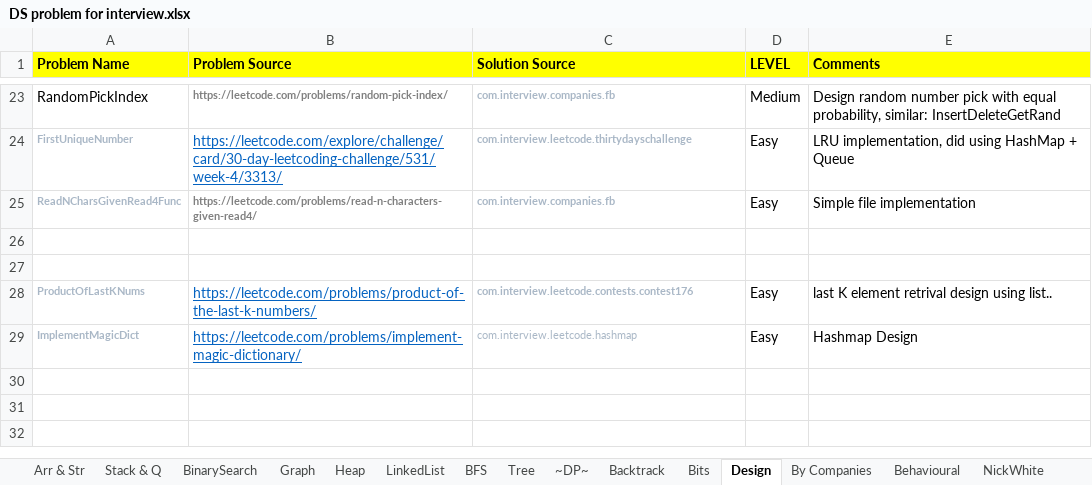
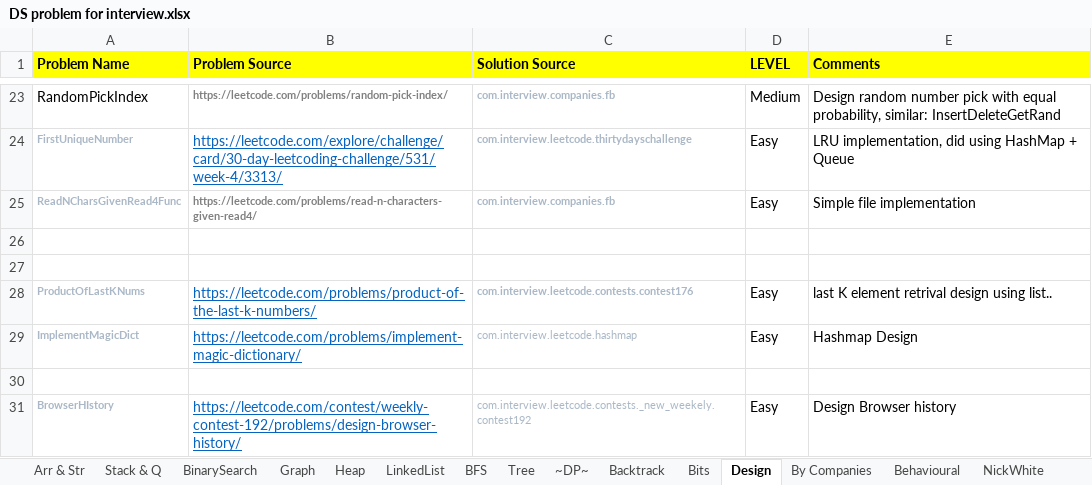
Before and after one commit to prdp89/interview, an Excel workbook: src/com/interview/excel/DS problem for interview.xlsx, sheet Design, drawn as a sheet; only a part is shown, gaps mark what is left out; values as stored, in another font and other column widths than the file's, no borders; the diff names each change by its address in the sheet, - before the commit and + after, or states it on an @@ line.

```diff
--- a/src/com/interview/excel/DS problem for interview.xlsx (sheet Design)
+++ b/src/com/interview/excel/DS problem for interview.xlsx (sheet Design)
+row 30: (empty)
+row 31: BrowserHIstory | https://leetcode.com/contest/weekly-contest-192/problems/design-browser-history/ | com.interview.leetcode.contests._new_weekely.contest192 | Easy | Design Browser history
```
Also changed, not shown: sheet ~DP~, sheet Arr & Str, sheet BinarySearch, sheet Bits, sheet Graph, sheet Maths, 7 other files.
